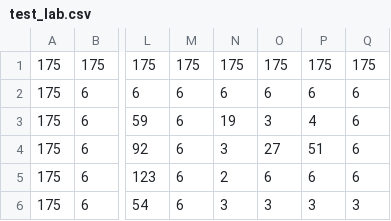
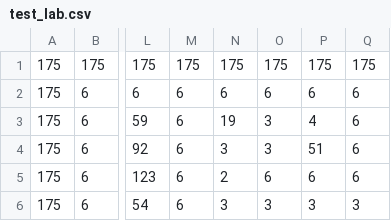
Before and after one commit to zxwanderer/zx-engine, a CSV file: data/graph/test_lab.csv, drawn as a sheet; only a part is shown, gaps mark what is left out; the diff names each change by its address in the sheet, - before the commit and + after, or states it on an @@ line.

```diff
--- a/data/graph/test_lab.csv
+++ b/data/graph/test_lab.csv
-O4: 27
+O4: 3
```
Also changed, not shown: 4 other files.
